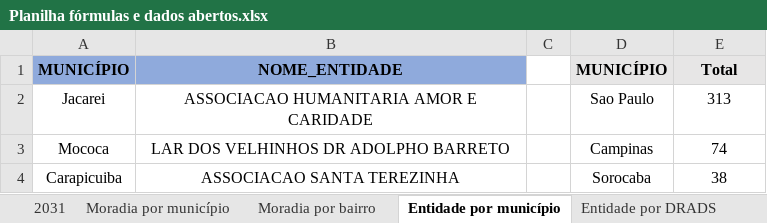
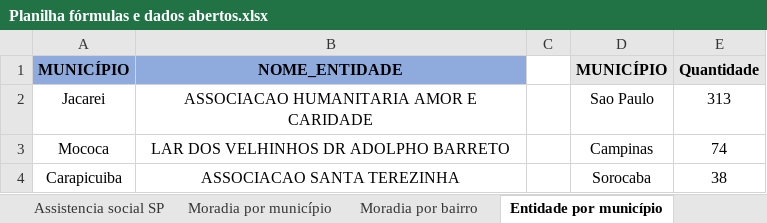
Before and after one commit to ANDREZA154/Informatica, an Excel workbook: Planilha fórmulas e dados abertos.xlsx, sheet Entidade por município, drawn as a sheet; only a part is shown; values as stored, in another font and other column widths than the file's, no borders; the diff names each change by its address in the sheet, - before the commit and + after, or states it on an @@ line.

```diff
--- a/Planilha fórmulas e dados abertos.xlsx (sheet Entidade por município)
+++ b/Planilha fórmulas e dados abertos.xlsx (sheet Entidade por município)
-sheet tab: 2031
+sheet tab: Assistencia social SP
-E1: Total
+E1: Quantidade
```
Also changed, not shown: sheet Entidade por DRADS, sheet Gráficos, sheet Moradia por bairro, charts or pictures.
